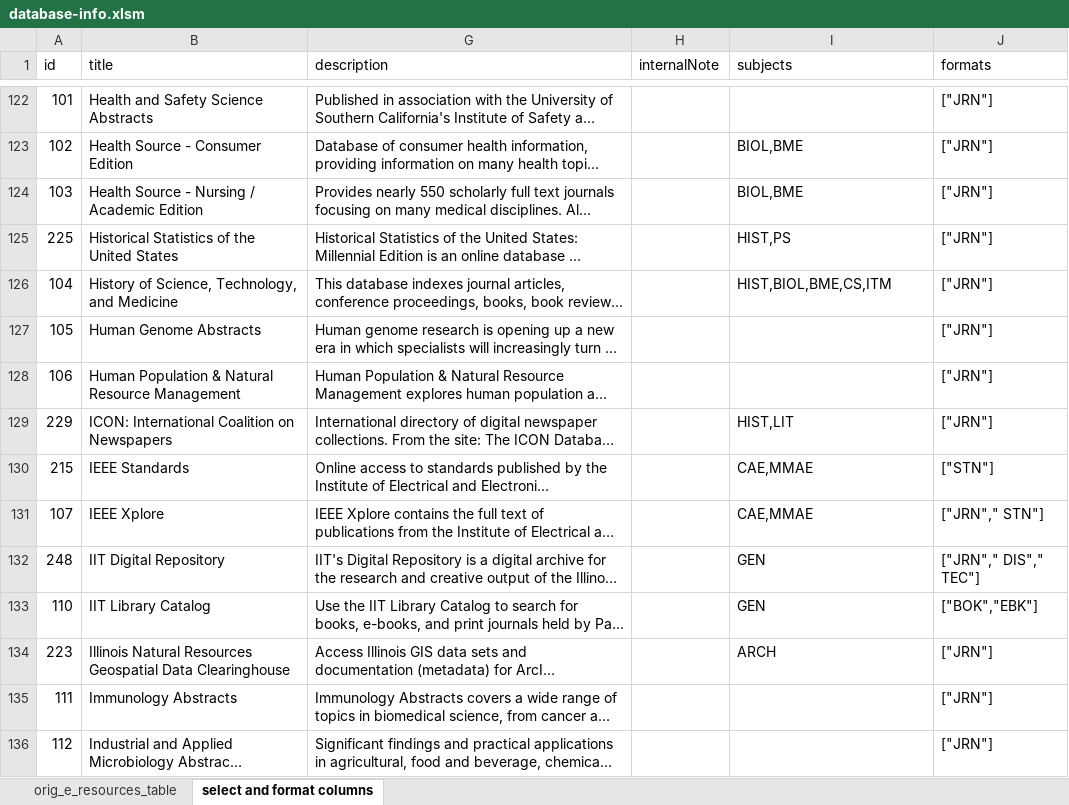
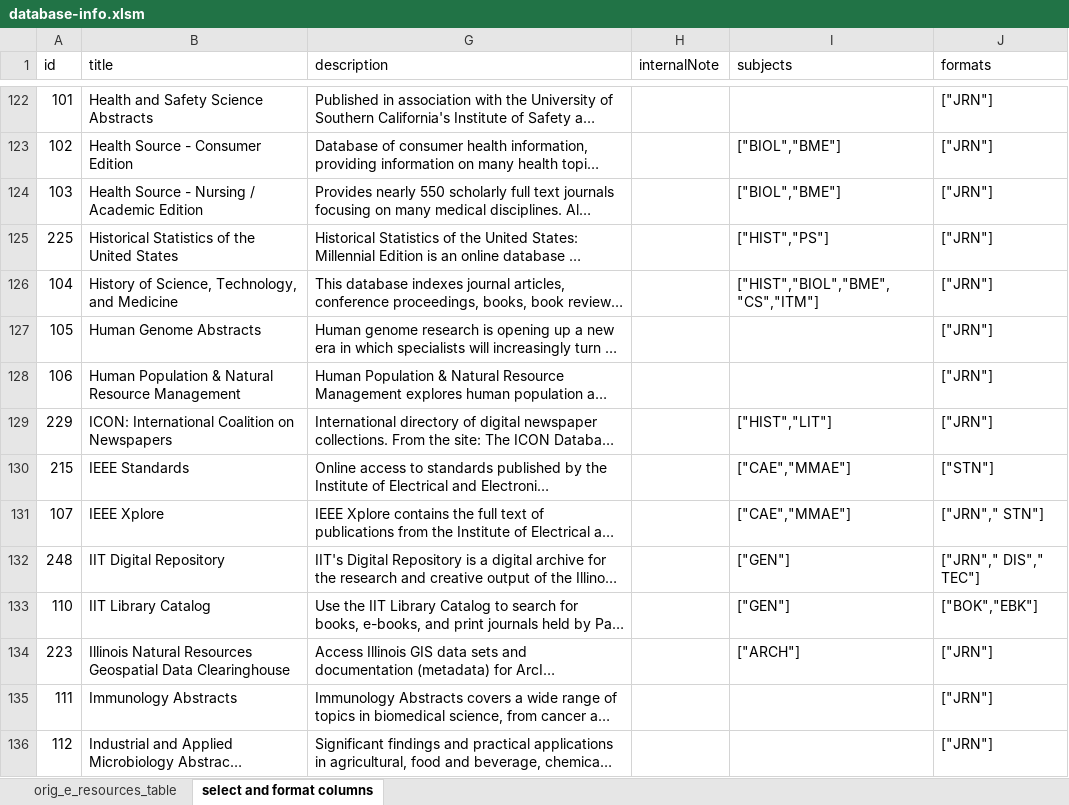
Before and after one commit to christinemcclure/com541-proj2, an Excel workbook: assets/database-info.xlsm, sheet select and format columns, drawn as a sheet; only a part is shown, gaps mark what is left out; long unchanged cells end in …; values as stored, in another font and other column widths than the file's, no borders; the diff covers the shown part only; the diff names each change by its address in the sheet, - before the commit and + after, or states it on an @@ line.

Commit message:
corrected syntax for subjects column

```diff
--- a/assets/database-info.xlsm (sheet select and format columns)
+++ b/assets/database-info.xlsm (sheet select and format columns)
-I123:I124 (subjects): BIOL,BME
+I123:I124 (subjects): ["BIOL","BME"]
-I125 (subjects): HIST,PS
+I125 (subjects): ["HIST","PS"]
-I126 (subjects): HIST,BIOL,BME,CS,ITM
+I126 (subjects): ["HIST","BIOL","BME","CS","ITM"]
-I129 (subjects): HIST,LIT
+I129 (subjects): ["HIST","LIT"]
-I130:I131 (subjects): CAE,MMAE
+I130:I131 (subjects): ["CAE","MMAE"]
-I132:I133 (subjects): GEN
+I132:I133 (subjects): ["GEN"]
-I134 (subjects): ARCH
+I134 (subjects): ["ARCH"]
```
Also changed, not shown: 2 added rows and 147 edited cells elsewhere in this sheet, formulas that keep their value.
